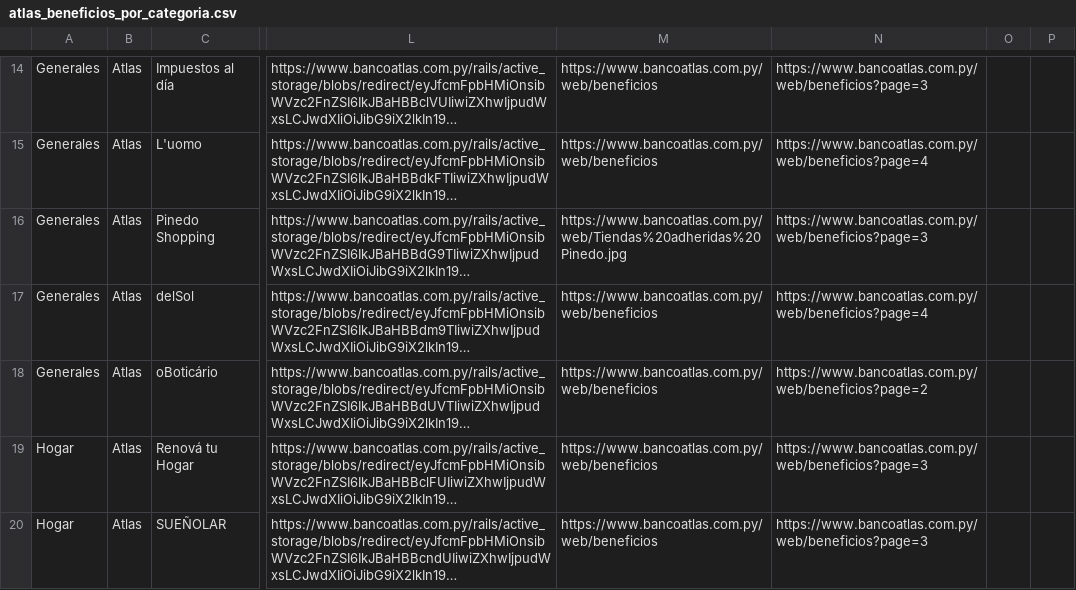
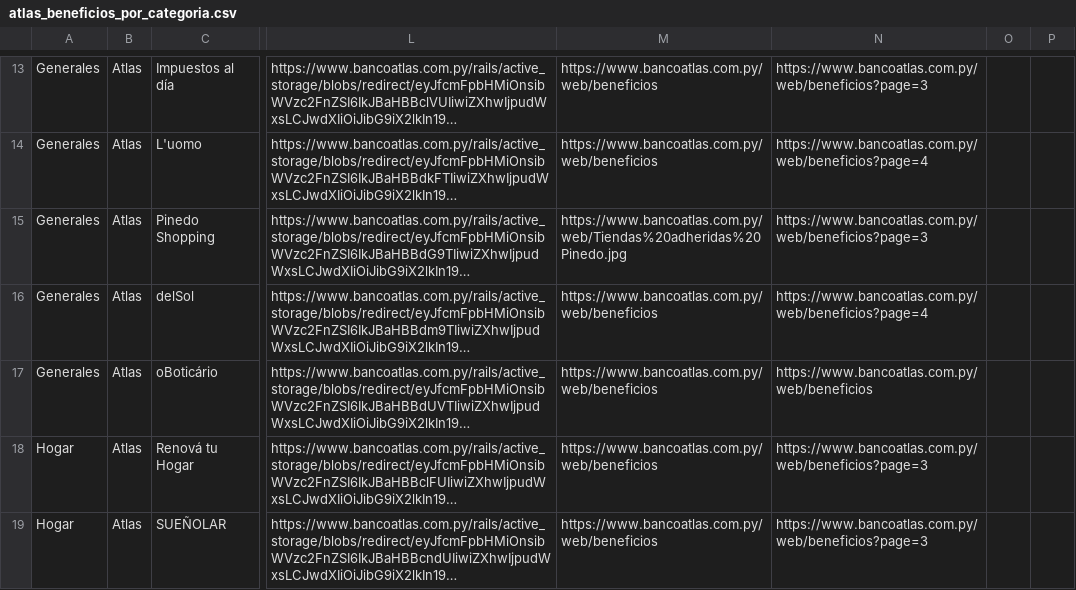
Before and after one commit to giumontebruno/promo-bancos-py, a CSV file: outputs/atlas_beneficios_por_categoria.csv, drawn as a sheet; only a part is shown, gaps mark what is left out; long unchanged cells end in …; addresses are those after the commit; the diff covers the shown part only; the diff names each change by its address in the sheet, - before the commit and + after, or states it on an @@ line.

```diff
--- a/outputs/atlas_beneficios_por_categoria.csv
+++ b/outputs/atlas_beneficios_por_categoria.csv
-N17: https://www.bancoatlas.com.py/web/beneficios?page=2
+N17: https://www.bancoatlas.com.py/web/beneficios
```
Also changed, not shown: 1 removed row and 2 edited cells elsewhere in this file, outputs/gnb_beneficios_por_categoria.csv, outputs/gnb_catalogo_oficial.csv, 29 other files.
